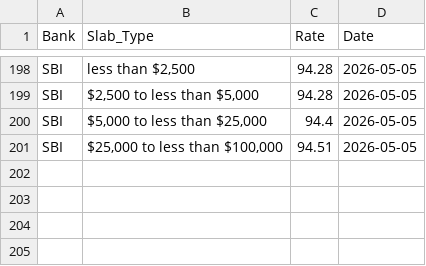
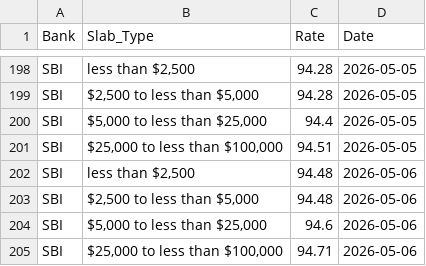
Before and after one commit to Pranjal-agl/SBI_Rate_Archiver, a CSV file: all_rates_history.csv, drawn as a sheet; only a part is shown, gaps mark what is left out; the diff names each change by its address in the sheet, - before the commit and + after, or states it on an @@ line.

```diff
--- a/all_rates_history.csv
+++ b/all_rates_history.csv
+row 202: SBI | less than $2,500 | 94.48 | 2026-05-06
+row 203: SBI | $2,500 to less than $5,000 | 94.48 | 2026-05-06
+row 204: SBI | $5,000 to less than $25,000 | 94.6 | 2026-05-06
+row 205: SBI | $25,000 to less than $100,000 | 94.71 | 2026-05-06
```
Also changed, not shown: 3 other files.
